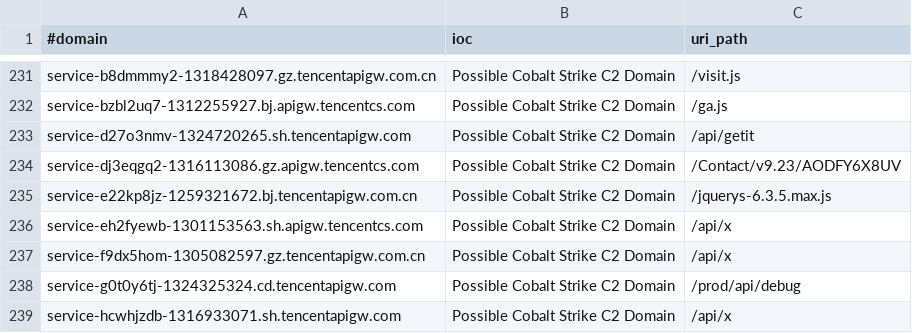
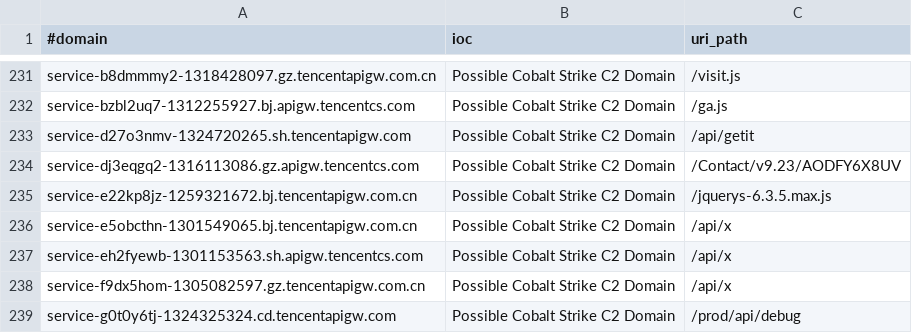
Before and after one commit to VictorCuralea/public-threat-intel-feeds, a CSV file: rawdata/c2intelfeeds/domainC2swithURL-30day-filter-abused.csv, drawn as a sheet; only a part is shown, gaps mark what is left out; the shorter side is filled out with more unchanged rows; the diff names each change by its address in the sheet, - before the commit and + after, or states it on an @@ line.

```diff
--- a/rawdata/c2intelfeeds/domainC2swithURL-30day-filter-abused.csv
+++ b/rawdata/c2intelfeeds/domainC2swithURL-30day-filter-abused.csv
+row 236: service-e5obcthn-1301549065.bj.tencentapigw.com.cn | Possible Cobalt Strike C2 Domain | /api/x
```
Also changed, not shown: rawdata/c2intelfeeds/IPC2s-30day.csv, rawdata/c2intelfeeds/domainC2s-30day-filter-abused.csv, 17 other files.
